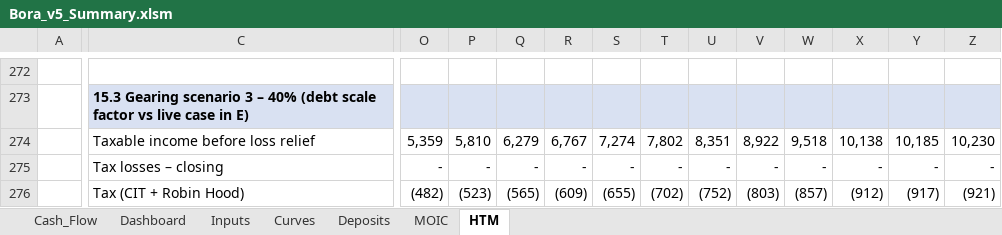
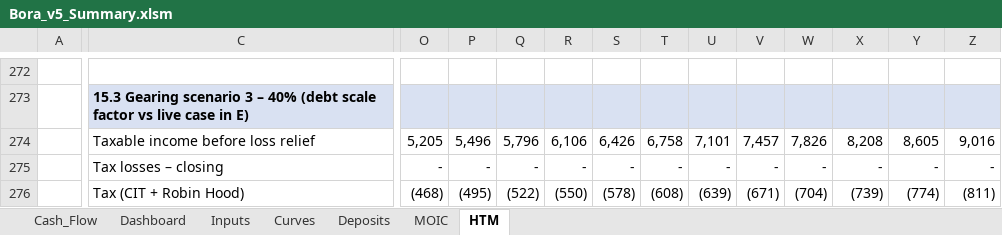
Before and after one commit to ZalanZad/FEP_modeller, an Excel workbook: projects/bora_v5_summary/out/Bora_v5_Summary.xlsm, sheet HTM, drawn as a sheet; only a part is shown, gaps mark what is left out; values as stored, in another font and other column widths than the file's, no borders; conditional formats not drawn; the diff covers the shown part only; the diff names each change by its address in the sheet, - before the commit and + after, or states it on an @@ line.

```diff
--- a/projects/bora_v5_summary/out/Bora_v5_Summary.xlsm (sheet HTM)
+++ b/projects/bora_v5_summary/out/Bora_v5_Summary.xlsm (sheet HTM)
-O274: 5,359
+O274: 5,205
-P274: 5,810
+P274: 5,496
-Q274: 6,279
+Q274: 5,796
-R274: 6,767
+R274: 6,106
-S274: 7,274
+S274: 6,426
-T274: 7,802
+T274: 6,758
-U274: 8,351
+U274: 7,101
-V274: 8,922
+V274: 7,457
-W274: 9,518
+W274: 7,826
-X274: 10,138
+X274: 8,208
-Y274: 10,185
+Y274: 8,605
-Z274: 10,230
+Z274: 9,016
-O276: (482)
+O276: (468)
-P276: (523)
+P276: (495)
-Q276: (565)
+Q276: (522)
-R276: (609)
+R276: (550)
-S276: (655)
+S276: (578)
-T276: (702)
+T276: (608)
-U276: (752)
+U276: (639)
-V276: (803)
+V276: (671)
-W276: (857)
+W276: (704)
-X276: (912)
+X276: (739)
-Y276: (917)
+Y276: (774)
-Z276: (921)
+Z276: (811)
```
Also changed, not shown: 1 added row and 950 edited cells elsewhere in this sheet, sheet Dashboard, sheet Cash_Flow, sheet Inputs, formulas that keep their value, 5 other files.
